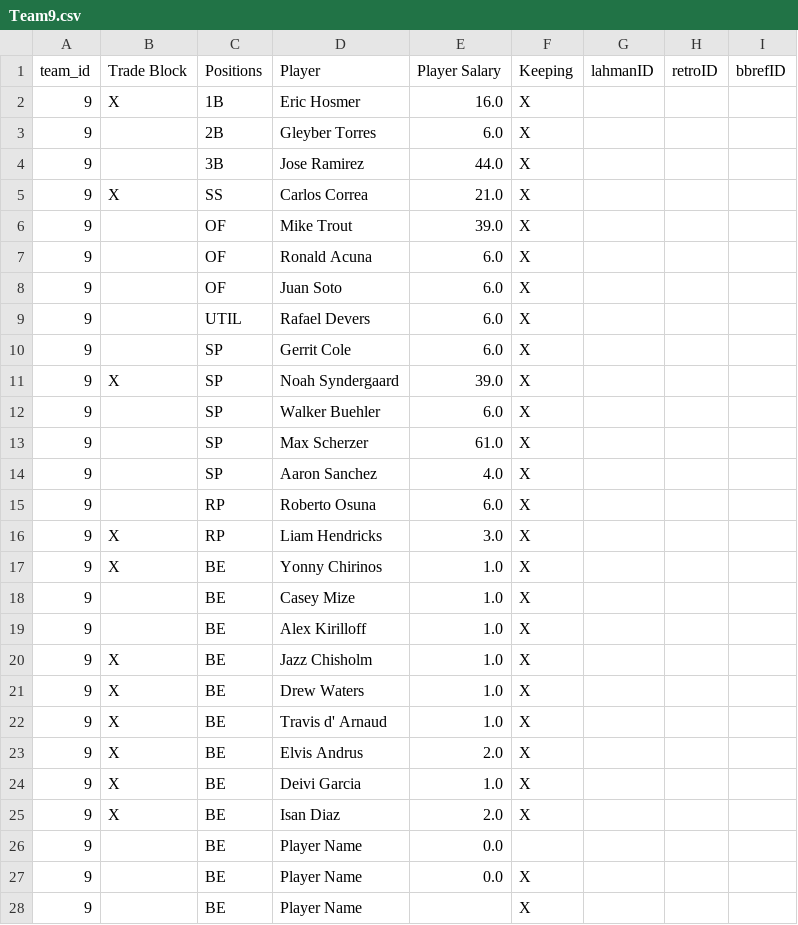
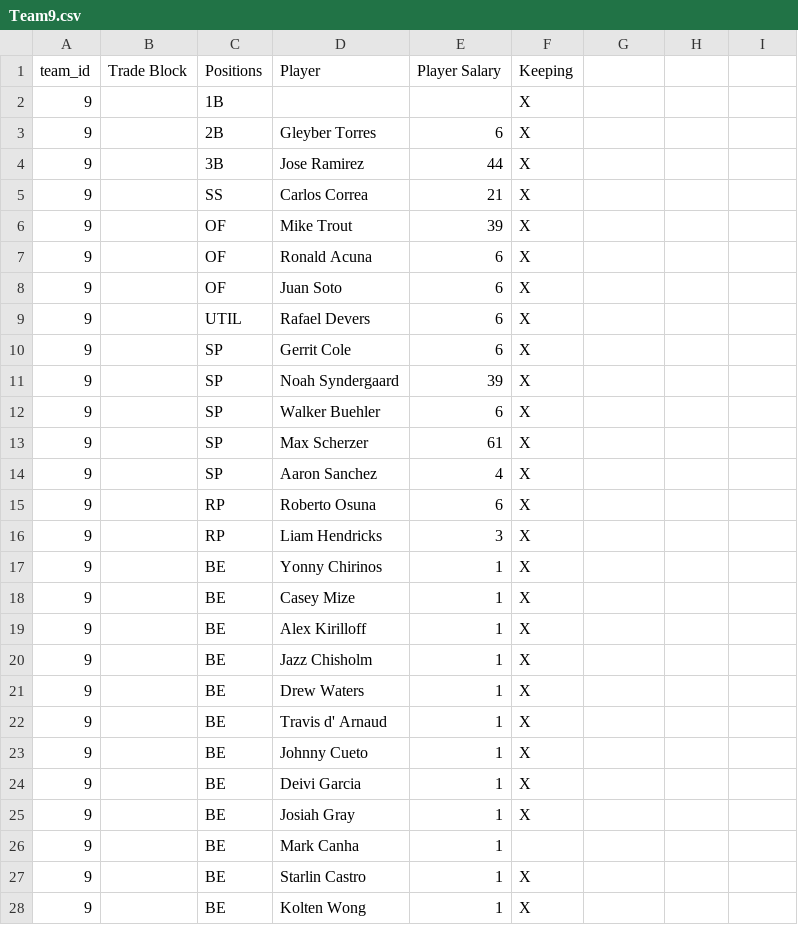
Before and after one commit to ttaylor14/PNation, a CSV file: data/Teams/Team9.csv, drawn as a sheet; only a part is shown; the diff covers the shown part only.

```diff
--- a/data/Teams/Team9.csv
+++ b/data/Teams/Team9.csv
@@ -1,28 +1,28 @@
-team_id,Trade Block,Positions,Player,Player Salary,Keeping,lahmanID,retroID,bbrefID
-9,X,1B,Eric Hosmer ,16.0,X,,,
-9,,2B,Gleyber Torres,6.0,X,,,
-9,,3B,Jose Ramirez,44.0,X,,,
-9,X,SS,Carlos Correa,21.0,X,,,
-9,,OF,Mike Trout,39.0,X,,,
-9,,OF,Ronald Acuna,6.0,X,,,
-9,,OF,Juan Soto,6.0,X,,,
-9,,UTIL,Rafael Devers,6.0,X,,,
-9,,SP,Gerrit Cole,6.0,X,,,
-9,X,SP,Noah Syndergaard ,39.0,X,,,
-9,,SP,Walker Buehler,6.0,X,,,
-9,,SP,Max Scherzer,61.0,X,,,
-9,,SP,Aaron Sanchez,4.0,X,,,
-9,,RP,Roberto Osuna,6.0,X,,,
-9,X,RP,Liam Hendricks,3.0,X,,,
-9,X,BE,Yonny Chirinos,1.0,X,,,
-9,,BE,Casey Mize,1.0,X,,,
-9,,BE,Alex Kirilloff,1.0,X,,,
-9,X,BE,Jazz Chisholm,1.0,X,,,
-9,X,BE,Drew Waters,1.0,X,,,
-9,X,BE,Travis d' Arnaud,1.0,X,,,
-9,X,BE,Elvis Andrus,2.0,X,,,
-9,X,BE,Deivi Garcia,1.0,X,,,
-9,X,BE,Isan Diaz,2.0,X,,,
-9,,BE,Player Name,0.0,,,,
-9,,BE,Player Name,0.0,X,,,
-9,,BE,Player Name,,X,,,
+team_id,Trade Block,Positions,Player,Player Salary,Keeping
+9,,1B,,,X
+9,,2B,Gleyber Torres,6,X
+9,,3B,Jose Ramirez,44,X
+9,,SS,Carlos Correa,21,X
+9,,OF,Mike Trout,39,X
+9,,OF,Ronald Acuna,6,X
+9,,OF,Juan Soto,6,X
+9,,UTIL,Rafael Devers,6,X
+9,,SP,Gerrit Cole,6,X
+9,,SP,Noah Syndergaard ,39,X
+9,,SP,Walker Buehler,6,X
+9,,SP,Max Scherzer,61,X
+9,,SP,Aaron Sanchez,4,X
+9,,RP,Roberto Osuna,6,X
+9,,RP,Liam Hendricks,3,X
+9,,BE,Yonny Chirinos,1,X
+9,,BE,Casey Mize,1,X
+9,,BE,Alex Kirilloff,1,X
+9,,BE,Jazz Chisholm,1,X
+9,,BE,Drew Waters,1,X
+9,,BE,Travis d' Arnaud,1,X
+9,,BE,Johnny Cueto,1,X
+9,,BE,Deivi Garcia,1,X
+9,,BE,Josiah Gray,1,X
+9,,BE,Mark Canha,1,
+9,,BE,Starlin Castro,1,X
+9,,BE,Kolten Wong,1,X
```
Also changed, not shown: 2 edited cells elsewhere in this file, data/Teams/Team10.csv, data/Teams/Team11.csv, 5 other files.
